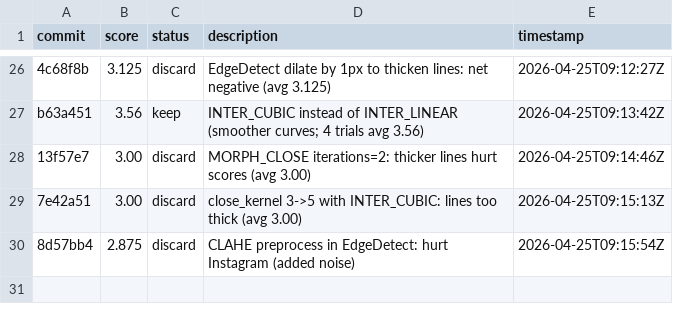
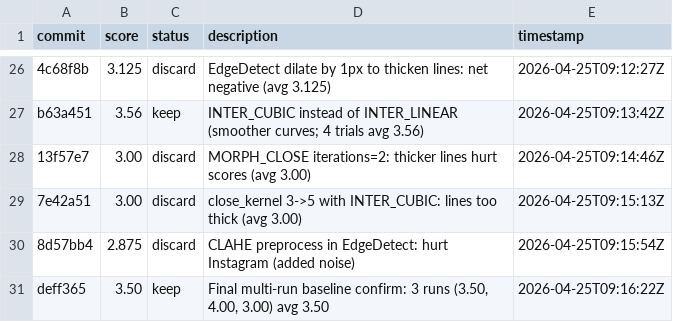
Before and after one commit to prateekranka/ColoringTemplateCreator, a TSV file: experiments/results.tsv, drawn as a sheet; only a part is shown, gaps mark what is left out.

```diff
--- a/experiments/results.tsv
+++ b/experiments/results.tsv
@@ -30 +30,2 @@ b63a451	3.56	keep	INTER_CUBIC instead of INTER_LINEAR (smoother curves; 4 trials
 8d57bb4	2.875	discard	CLAHE preprocess in EdgeDetect: hurt Instagram (added noise)	2026-04-25T09:15:54Z
+deff365	3.50	keep	Final multi-run baseline confirm: 3 runs (3.50, 4.00, 3.00) avg 3.50	2026-04-25T09:16:22Z
```
